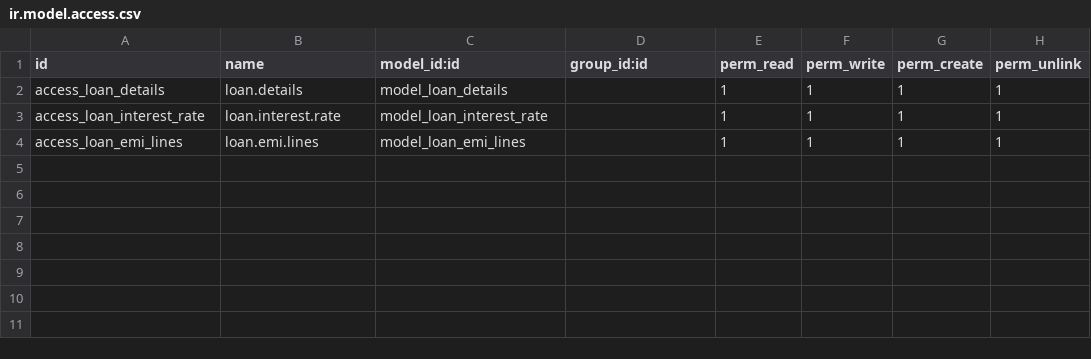
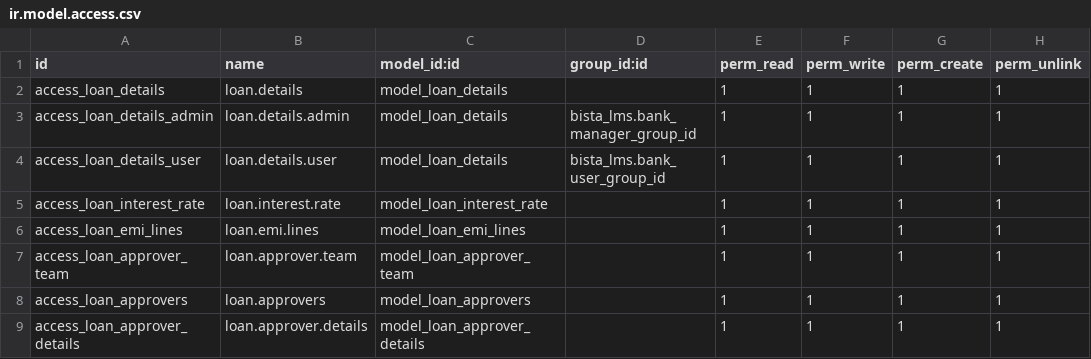
Before and after one commit to Jainish06/Odoo, a CSV file: bista_lms/security/ir.model.access.csv, drawn as a sheet; the diff names each change by its address in the sheet, - before the commit and + after, or states it on an @@ line.

Commit message:
[UPDATE Loan Management]

```diff
--- a/bista_lms/security/ir.model.access.csv
+++ b/bista_lms/security/ir.model.access.csv
+row 3: access_loan_details_admin | loan.details.admin | model_loan_details | bista_lms.bank_manager_group_id | 1 | 1 | 1 | 1
+row 4: access_loan_details_user | loan.details.user | model_loan_details | bista_lms.bank_user_group_id | 1 | 1 | 1 | 1
+row 7: access_loan_approver_team | loan.approver.team | model_loan_approver_team |  | 1 | 1 | 1 | 1
+row 8: access_loan_approvers | loan.approvers | model_loan_approvers |  | 1 | 1 | 1 | 1
+row 9: access_loan_approver_details | loan.approver.details | model_loan_approver_details |  | 1 | 1 | 1 | 1
```
Also changed, not shown: 9 other files.
